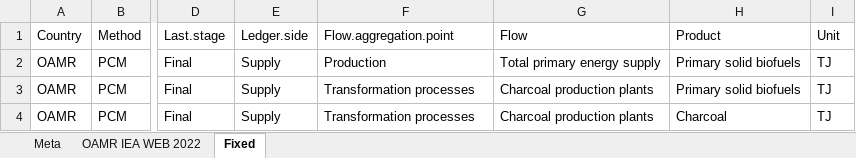
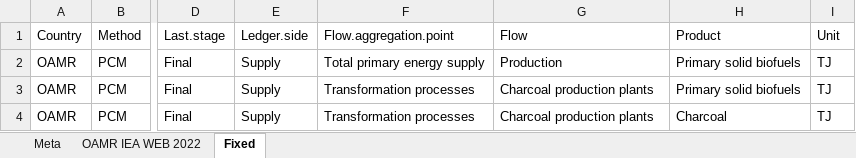
Before and after one commit to MatthewHeun/IEATools, an Excel workbook: data-raw/FixedOAMRCharcoalProductionPlants.xlsx, sheet Fixed, drawn as a sheet; only a part is shown, gaps mark what is left out; values as stored, in another font and other column widths than the file's, no borders; the diff names each change by its address in the sheet, - before the commit and + after, or states it on an @@ line.

Commit message:
OAMR Cpp replacement data frame now correct.

```diff
--- a/data-raw/FixedOAMRCharcoalProductionPlants.xlsx (sheet Fixed)
+++ b/data-raw/FixedOAMRCharcoalProductionPlants.xlsx (sheet Fixed)
-F2: Production
+F2: Total primary energy supply
-G2: Total primary energy supply
+G2: Production
```
Also changed, not shown: 1 other file.
